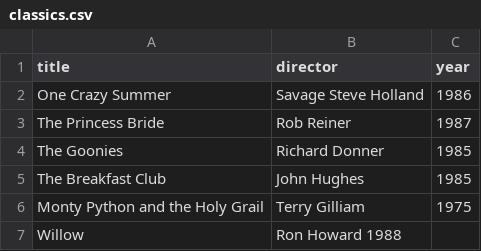
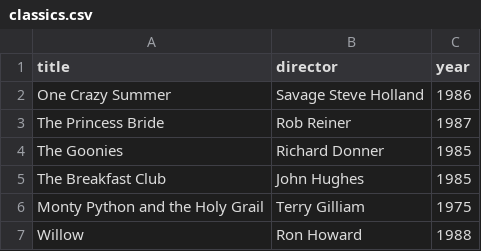
Before and after one commit to alf137/webflyx, a CSV file: classics.csv, drawn as a sheet.

Commit message:
Update classics.csv

```diff
--- a/classics.csv
+++ b/classics.csv
@@ -6,2 +6,2 @@ The Breakfast Club, John Hughes, 1985
 Monty Python and the Holy Grail, Terry Gilliam, 1975
-Willow, Ron Howard 1988
+Willow, Ron Howard, 1988
```
